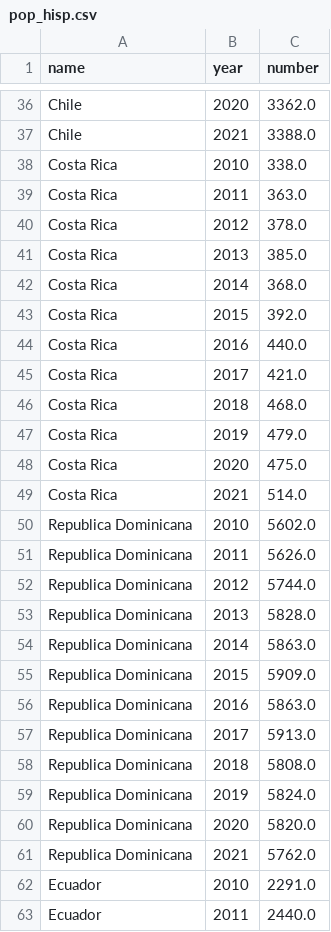
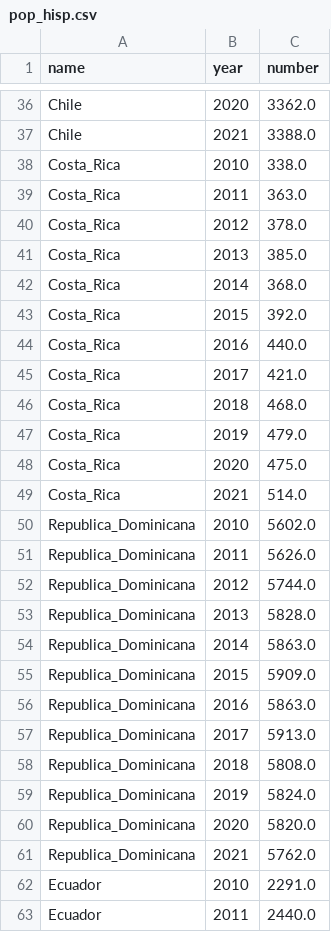
Before and after one commit to aescocasti/mapaespanol, a CSV file: pop_hisp.csv, drawn as a sheet; only a part is shown, gaps mark what is left out; the diff covers the shown part only.

Commit message:
Update pop_hisp.csv

```diff
--- a/pop_hisp.csv
+++ b/pop_hisp.csv
@@ -37,26 +37,26 @@ Chile,2020,3362.0
 Chile,2021,3388.0
-Costa Rica,2010,338.0
-Costa Rica,2011,363.0
-Costa Rica,2012,378.0
-Costa Rica,2013,385.0
-Costa Rica,2014,368.0
-Costa Rica,2015,392.0
-Costa Rica,2016,440.0
-Costa Rica,2017,421.0
-Costa Rica,2018,468.0
-Costa Rica,2019,479.0
-Costa Rica,2020,475.0
-Costa Rica,2021,514.0
-Republica Dominicana,2010,5602.0
-Republica Dominicana,2011,5626.0
-Republica Dominicana,2012,5744.0
-Republica Dominicana,2013,5828.0
-Republica Dominicana,2014,5863.0
-Republica Dominicana,2015,5909.0
-Republica Dominicana,2016,5863.0
-Republica Dominicana,2017,5913.0
-Republica Dominicana,2018,5808.0
-Republica Dominicana,2019,5824.0
-Republica Dominicana,2020,5820.0
-Republica Dominicana,2021,5762.0
+Costa_Rica,2010,338.0
+Costa_Rica,2011,363.0
+Costa_Rica,2012,378.0
+Costa_Rica,2013,385.0
+Costa_Rica,2014,368.0
+Costa_Rica,2015,392.0
+Costa_Rica,2016,440.0
+Costa_Rica,2017,421.0
+Costa_Rica,2018,468.0
+Costa_Rica,2019,479.0
+Costa_Rica,2020,475.0
+Costa_Rica,2021,514.0
+Republica_Dominicana,2010,5602.0
+Republica_Dominicana,2011,5626.0
+Republica_Dominicana,2012,5744.0
+Republica_Dominicana,2013,5828.0
+Republica_Dominicana,2014,5863.0
+Republica_Dominicana,2015,5909.0
+Republica_Dominicana,2016,5863.0
+Republica_Dominicana,2017,5913.0
+Republica_Dominicana,2018,5808.0
+Republica_Dominicana,2019,5824.0
+Republica_Dominicana,2020,5820.0
+Republica_Dominicana,2021,5762.0
 Ecuador,2010,2291.0
```
Also changed, not shown: 12 edited cells elsewhere in this file.
